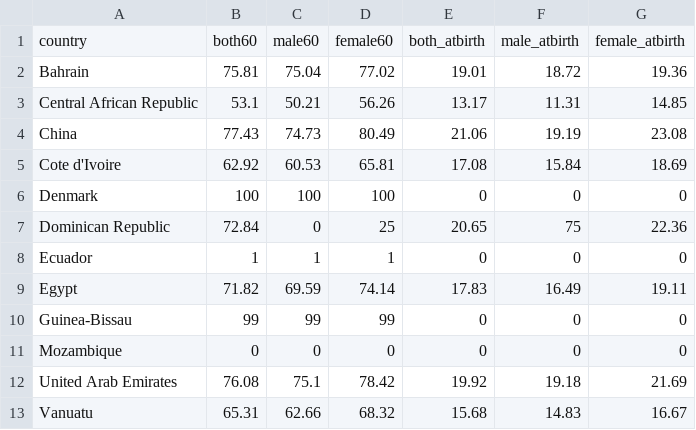
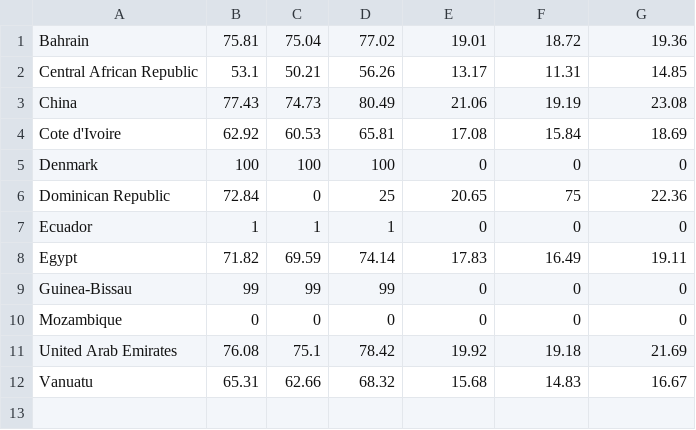
Before and after one commit to utsingh/jhudbase, a CSV file: processed/Life_Expectancy-small.csv, drawn as a sheet; the diff names each change by its address in the sheet, - before the commit and + after, or states it on an @@ line.

```diff
--- a/processed/Life_Expectancy-small.csv
+++ b/processed/Life_Expectancy-small.csv
-row 1: country | both60 | male60 | female60 | both_atbirth | male_atbirth | female_atbirth
```
Also changed, not shown: processed/Countries.csv, processed/Life_Expectancy.csv, 17 other files.
